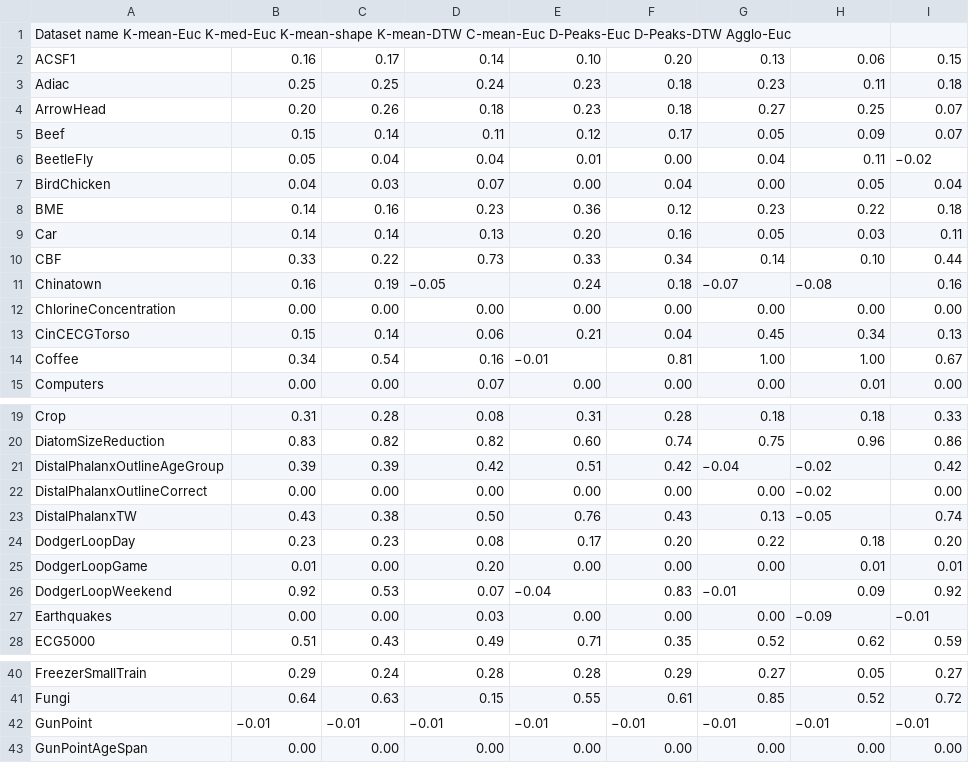
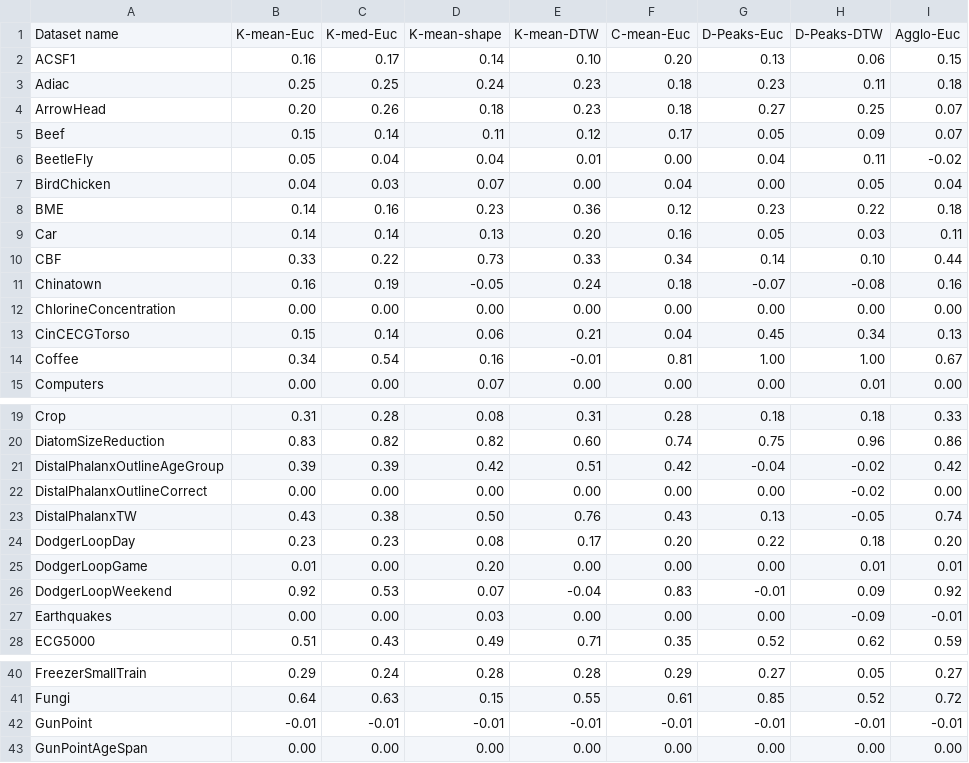
Before and after one commit to sktime/distance-based-time-series-clustering, a CSV file: results/other_paper_results.csv (was scripts/other_paper_results.csv), drawn as a sheet; only a part is shown, gaps mark what is left out; the diff covers the shown part only.

```diff
--- a/scripts/other_paper_results.csv
+++ b/results/other_paper_results.csv
@@ -1,2 +1,2 @@
-Dataset name K-mean-Euc K-med-Euc K-mean-shape K-mean-DTW C-mean-Euc D-Peaks-Euc D-Peaks-DTW Agglo-Euc
+Dataset name, K-mean-Euc, K-med-Euc, K-mean-shape, K-mean-DTW, C-mean-Euc, D-Peaks-Euc, D-Peaks-DTW, Agglo-Euc
 ACSF1,0.16,0.17,0.14,0.10,0.20,0.13,0.06,0.15
@@ -5,3 +5,3 @@ ArrowHead,0.20,0.26,0.18,0.23,0.18,0.27,0.25,0.07
 Beef,0.15,0.14,0.11,0.12,0.17,0.05,0.09,0.07
-BeetleFly,0.05,0.04,0.04,0.01,0.00,0.04,0.11,−0.02
+BeetleFly,0.05,0.04,0.04,0.01,0.00,0.04,0.11,-0.02
 BirdChicken,0.04,0.03,0.07,0.00,0.04,0.00,0.05,0.04
@@ -10,6 +10,6 @@ Car,0.14,0.14,0.13,0.20,0.16,0.05,0.03,0.11
 CBF,0.33,0.22,0.73,0.33,0.34,0.14,0.10,0.44
-Chinatown,0.16,0.19,−0.05,0.24,0.18,−0.07,−0.08,0.16
+Chinatown,0.16,0.19,-0.05,0.24,0.18,-0.07,-0.08,0.16
 ChlorineConcentration,0.00,0.00,0.00,0.00,0.00,0.00,0.00,0.00
 CinCECGTorso,0.15,0.14,0.06,0.21,0.04,0.45,0.34,0.13
-Coffee,0.34,0.54,0.16,−0.01,0.81,1.00,1.00,0.67
+Coffee,0.34,0.54,0.16,-0.01,0.81,1.00,1.00,0.67
 Computers,0.00,0.00,0.07,0.00,0.00,0.00,0.01,0.00
@@ -20,9 +20,9 @@ Crop,0.31,0.28,0.08,0.31,0.28,0.18,0.18,0.33
 DiatomSizeReduction,0.83,0.82,0.82,0.60,0.74,0.75,0.96,0.86
-DistalPhalanxOutlineAgeGroup,0.39,0.39,0.42,0.51,0.42,−0.04,−0.02,0.42
-DistalPhalanxOutlineCorrect,0.00,0.00,0.00,0.00,0.00,0.00,−0.02,0.00
-DistalPhalanxTW,0.43,0.38,0.50,0.76,0.43,0.13,−0.05,0.74
+DistalPhalanxOutlineAgeGroup,0.39,0.39,0.42,0.51,0.42,-0.04,-0.02,0.42
+DistalPhalanxOutlineCorrect,0.00,0.00,0.00,0.00,0.00,0.00,-0.02,0.00
+DistalPhalanxTW,0.43,0.38,0.50,0.76,0.43,0.13,-0.05,0.74
 DodgerLoopDay,0.23,0.23,0.08,0.17,0.20,0.22,0.18,0.20
 DodgerLoopGame,0.01,0.00,0.20,0.00,0.00,0.00,0.01,0.01
-DodgerLoopWeekend,0.92,0.53,0.07,−0.04,0.83,−0.01,0.09,0.92
-Earthquakes,0.00,0.00,0.03,0.00,0.00,0.00,−0.09,−0.01
+DodgerLoopWeekend,0.92,0.53,0.07,-0.04,0.83,-0.01,0.09,0.92
+Earthquakes,0.00,0.00,0.03,0.00,0.00,0.00,-0.09,-0.01
 ECG5000,0.51,0.43,0.49,0.71,0.35,0.52,0.62,0.59
@@ -41,3 +41,3 @@ FreezerSmallTrain,0.29,0.24,0.28,0.28,0.29,0.27,0.05,0.27
 Fungi,0.64,0.63,0.15,0.55,0.61,0.85,0.52,0.72
-GunPoint,−0.01,−0.01,−0.01,−0.01,−0.01,−0.01,−0.01,−0.01
+GunPoint,-0.01,-0.01,-0.01,-0.01,-0.01,-0.01,-0.01,-0.01
 GunPointAgeSpan,0.00,0.00,0.00,0.00,0.00,0.00,0.00,0.00
```
Also changed, not shown: 26 edited cells elsewhere in this file, 5 other files.
